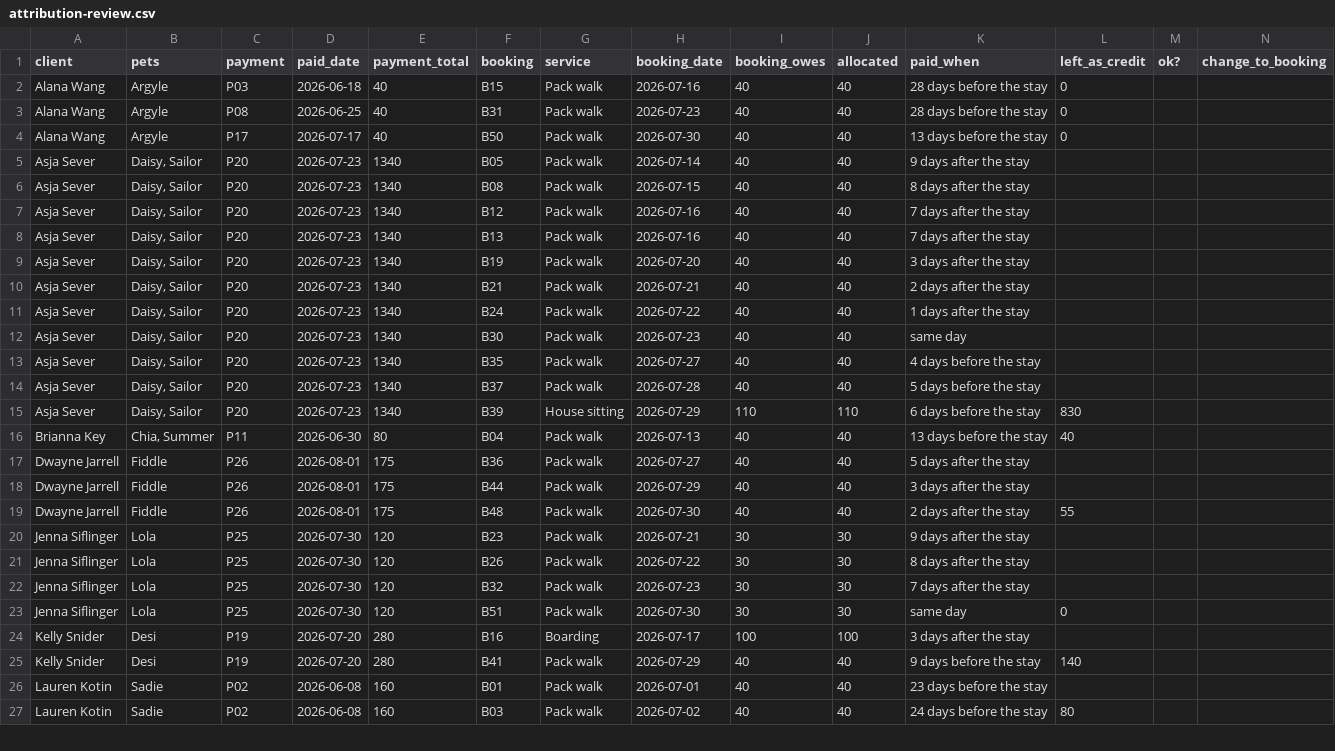
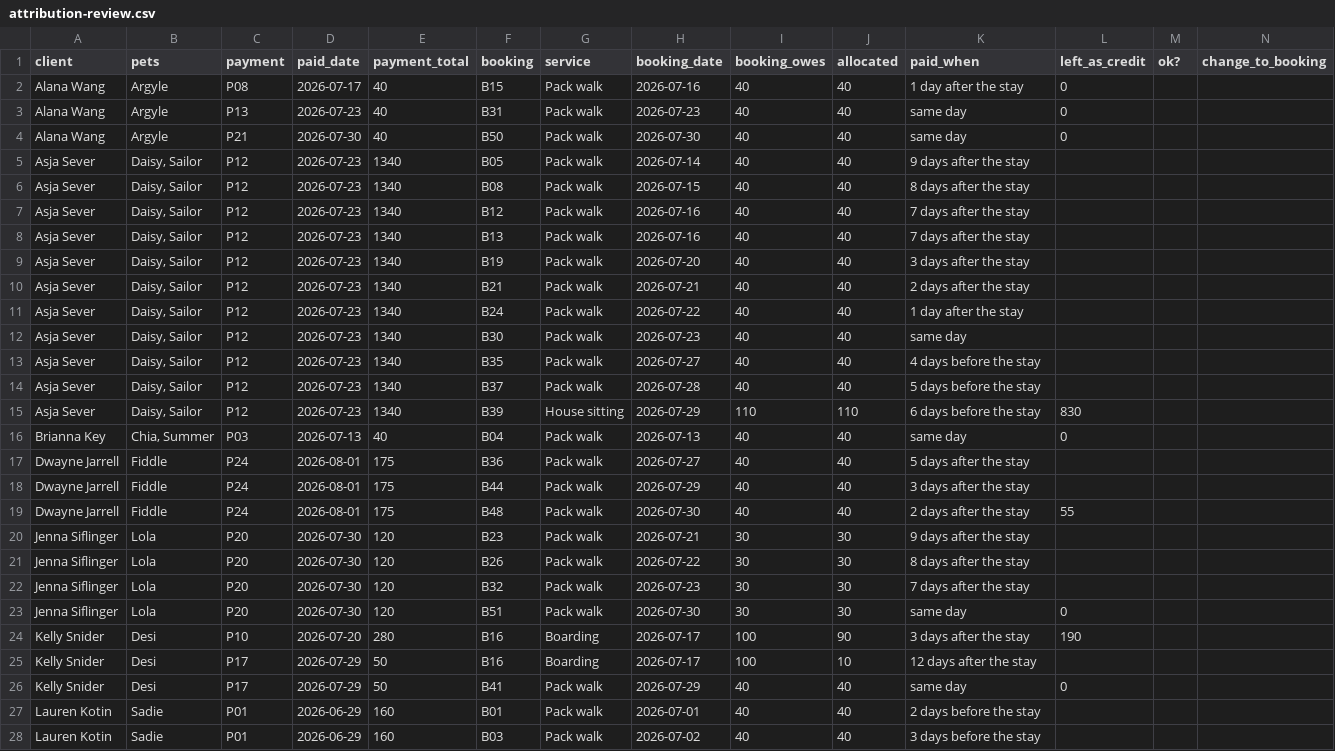
Before and after one commit to bradburch/pawservation, a CSV file: docs/attribution-review.csv, drawn as a sheet; only a part is shown; addresses are those after the commit; rows hold the shown columns only; the diff covers the shown part only; the diff names each change by its address in the sheet, - before the commit and + after, or states it on an @@ line.

Commit message:
Rank credits by closest pair so a same-day payment wins its stay

```diff
--- a/docs/attribution-review.csv
+++ b/docs/attribution-review.csv
-C2 (payment): P03
+C2 (payment): P08
-D2 (paid_date): 2026-06-18
+D2 (paid_date): 2026-07-17
-K2 (paid_when): 28 days before the stay
+K2 (paid_when): 1 day after the stay
-C3 (payment): P08
+C3 (payment): P13
-D3 (paid_date): 2026-06-25
+D3 (paid_date): 2026-07-23
-K3 (paid_when): 28 days before the stay
+K3 (paid_when): same day
-C4 (payment): P17
+C4 (payment): P21
-D4 (paid_date): 2026-07-17
+D4 (paid_date): 2026-07-30
-K4 (paid_when): 13 days before the stay
+K4 (paid_when): same day
-C5:C15 (payment): P20
+C5:C15 (payment): P12
-K11 (paid_when): 1 days after the stay
+K11 (paid_when): 1 day after the stay
-C16 (payment): P11
+C16 (payment): P03
-D16 (paid_date): 2026-06-30
+D16 (paid_date): 2026-07-13
-E16 (payment_total): 80
+E16 (payment_total): 40
-K16 (paid_when): 13 days before the stay
+K16 (paid_when): same day
-L16 (left_as_credit): 40
+L16 (left_as_credit): 0
-C17:C19 (payment): P26
+C17:C19 (payment): P24
-C20:C23 (payment): P25
+C20:C23 (payment): P20
-C24 (payment): P19
+C24 (payment): P10
-J24 (allocated): 100
+J24 (allocated): 90
-L24 (left_as_credit): (empty)
+L24 (left_as_credit): 190
+row 25: Kelly Snider | Desi | P17 | 2026-07-29 | 50 | B16 | Boarding | 2026-07-17 | 100 | 10 | 12 days after the stay
-C26 (payment): P19
+C26 (payment): P17
-D26 (paid_date): 2026-07-20
+D26 (paid_date): 2026-07-29
-E26 (payment_total): 280
+E26 (payment_total): 50
-K26 (paid_when): 9 days before the stay
+K26 (paid_when): same day
-L26 (left_as_credit): 140
+L26 (left_as_credit): 0
-C27:C28 (payment): P02
+C27:C28 (payment): P01
-D27:D28 (paid_date): 2026-06-08
+D27:D28 (paid_date): 2026-06-29
-K27 (paid_when): 23 days before the stay
+K27 (paid_when): 2 days before the stay
-K28 (paid_when): 24 days before the stay
+K28 (paid_when): 3 days before the stay
-L28 (left_as_credit): 80
+L28 (left_as_credit): (empty)
```
Also changed, not shown: 2 removed rows and 82 edited cells elsewhere in this file, 1 other file.
